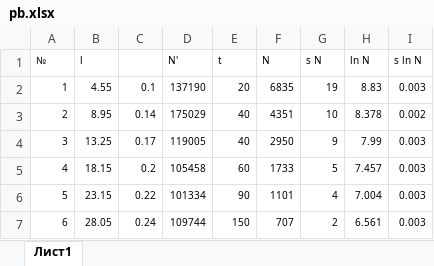
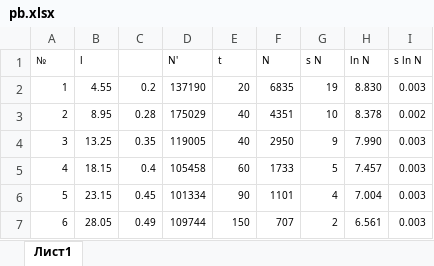
Before and after one commit to Kiarendil/labs, an Excel workbook: 5sem/51/tables/pb.xlsx, sheet Лист1, drawn as a sheet; values as stored, in another font and other column widths than the file's, no borders; the diff names each change by its address in the sheet, - before the commit and + after, or states it on an @@ line.

```diff
--- a/5sem/51/tables/pb.xlsx (sheet Лист1)
+++ b/5sem/51/tables/pb.xlsx (sheet Лист1)
-C2: 0.1
+C2: 0.2
-H2 (ln N): 8.83
+H2 (ln N): 8.830
-C3: 0.14
+C3: 0.28
-C4: 0.17
+C4: 0.35
-H4 (ln N): 7.99
+H4 (ln N): 7.990
-C5: 0.2
+C5: 0.4
-C6: 0.22
+C6: 0.45
-C7: 0.24
+C7: 0.49
```
Also changed, not shown: 5sem/51/tables/al.xlsx, 5sem/51/tables/d.xlsx, 13 other files.
